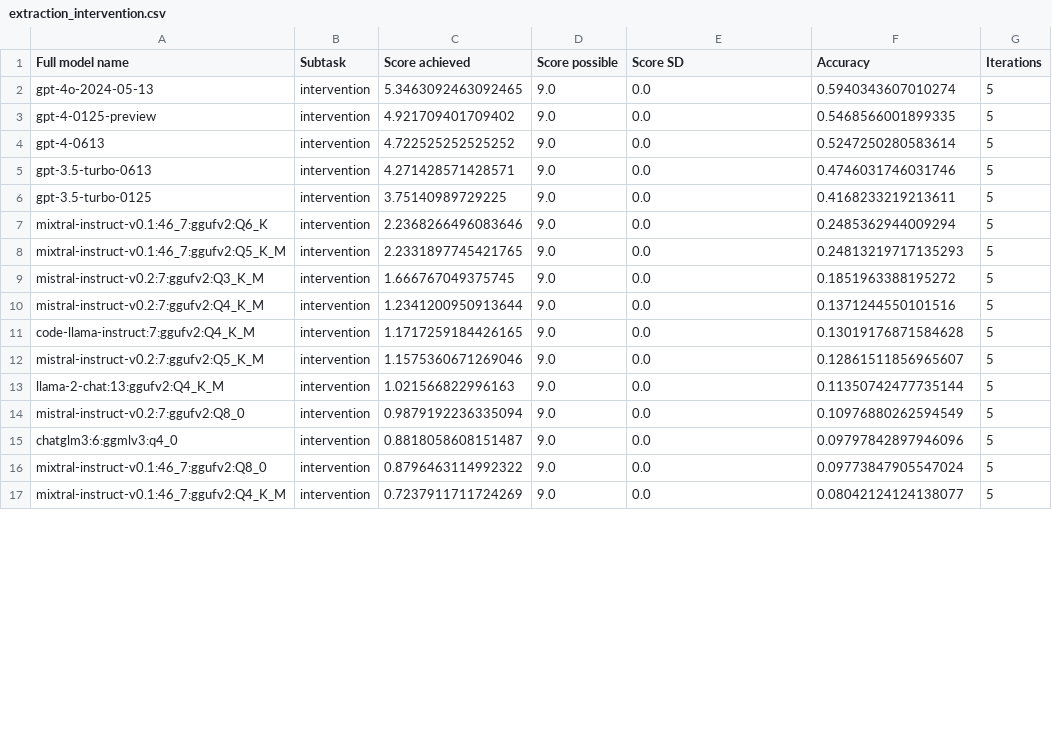
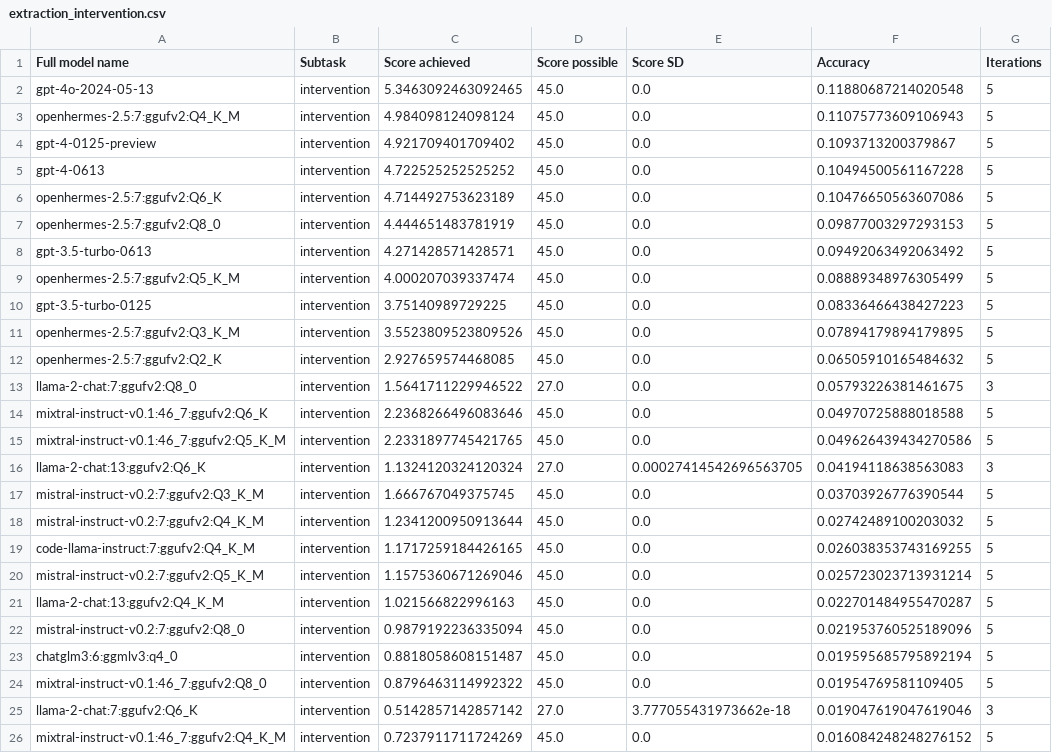
Before and after one commit to biocypher/biochatter, a CSV file: benchmark/results/processed/extraction_intervention.csv, drawn as a sheet; only a part is shown; the diff covers the shown part only.

```diff
--- a/benchmark/results/processed/extraction_intervention.csv
+++ b/benchmark/results/processed/extraction_intervention.csv
@@ -1,17 +1,26 @@
 Full model name,Subtask,Score achieved,Score possible,Score SD,Accuracy,Iterations
-gpt-4o-2024-05-13,intervention,5.3463092463092465,9.0,0.0,0.5940343607010274,5
-gpt-4-0125-preview,intervention,4.921709401709402,9.0,0.0,0.5468566001899335,5
-gpt-4-0613,intervention,4.722525252525252,9.0,0.0,0.5247250280583614,5
-gpt-3.5-turbo-0613,intervention,4.271428571428571,9.0,0.0,0.4746031746031746,5
-gpt-3.5-turbo-0125,intervention,3.75140989729225,9.0,0.0,0.4168233219213611,5
-mixtral-instruct-v0.1:46_7:ggufv2:Q6_K,intervention,2.2368266496083646,9.0,0.0,0.2485362944009294,5
-mixtral-instruct-v0.1:46_7:ggufv2:Q5_K_M,intervention,2.2331897745421765,9.0,0.0,0.24813219717135293,5
-mistral-instruct-v0.2:7:ggufv2:Q3_K_M,intervention,1.666767049375745,9.0,0.0,0.1851963388195272,5
-mistral-instruct-v0.2:7:ggufv2:Q4_K_M,intervention,1.2341200950913644,9.0,0.0,0.1371244550101516,5
-code-llama-instruct:7:ggufv2:Q4_K_M,intervention,1.1717259184426165,9.0,0.0,0.13019176871584628,5
-mistral-instruct-v0.2:7:ggufv2:Q5_K_M,intervention,1.1575360671269046,9.0,0.0,0.12861511856965607,5
-llama-2-chat:13:ggufv2:Q4_K_M,intervention,1.021566822996163,9.0,0.0,0.11350742477735144,5
-mistral-instruct-v0.2:7:ggufv2:Q8_0,intervention,0.9879192236335094,9.0,0.0,0.10976880262594549,5
-chatglm3:6:ggmlv3:q4_0,intervention,0.8818058608151487,9.0,0.0,0.09797842897946096,5
-mixtral-instruct-v0.1:46_7:ggufv2:Q8_0,intervention,0.8796463114992322,9.0,0.0,0.09773847905547024,5
-mixtral-instruct-v0.1:46_7:ggufv2:Q4_K_M,intervention,0.7237911711724269,9.0,0.0,0.08042124124138077,5
+gpt-4o-2024-05-13,intervention,5.3463092463092465,45.0,0.0,0.11880687214020548,5
+openhermes-2.5:7:ggufv2:Q4_K_M,intervention,4.984098124098124,45.0,0.0,0.11075773609106943,5
+gpt-4-0125-preview,intervention,4.921709401709402,45.0,0.0,0.1093713200379867,5
+gpt-4-0613,intervention,4.722525252525252,45.0,0.0,0.10494500561167228,5
+openhermes-2.5:7:ggufv2:Q6_K,intervention,4.714492753623189,45.0,0.0,0.10476650563607086,5
+openhermes-2.5:7:ggufv2:Q8_0,intervention,4.444651483781919,45.0,0.0,0.09877003297293153,5
+gpt-3.5-turbo-0613,intervention,4.271428571428571,45.0,0.0,0.09492063492063492,5
+openhermes-2.5:7:ggufv2:Q5_K_M,intervention,4.000207039337474,45.0,0.0,0.08889348976305499,5
+gpt-3.5-turbo-0125,intervention,3.75140989729225,45.0,0.0,0.08336466438427223,5
+openhermes-2.5:7:ggufv2:Q3_K_M,intervention,3.5523809523809526,45.0,0.0,0.07894179894179895,5
+openhermes-2.5:7:ggufv2:Q2_K,intervention,2.927659574468085,45.0,0.0,0.06505910165484632,5
+llama-2-chat:7:ggufv2:Q8_0,intervention,1.5641711229946522,27.0,0.0,0.05793226381461675,3
+mixtral-instruct-v0.1:46_7:ggufv2:Q6_K,intervention,2.2368266496083646,45.0,0.0,0.04970725888018588,5
+mixtral-instruct-v0.1:46_7:ggufv2:Q5_K_M,intervention,2.2331897745421765,45.0,0.0,0.049626439434270586,5
+llama-2-chat:13:ggufv2:Q6_K,intervention,1.1324120324120324,27.0,0.00027414542696563705,0.04194118638563083,3
+mistral-instruct-v0.2:7:ggufv2:Q3_K_M,intervention,1.666767049375745,45.0,0.0,0.03703926776390544,5
+mistral-instruct-v0.2:7:ggufv2:Q4_K_M,intervention,1.2341200950913644,45.0,0.0,0.02742489100203032,5
+code-llama-instruct:7:ggufv2:Q4_K_M,intervention,1.1717259184426165,45.0,0.0,0.026038353743169255,5
+mistral-instruct-v0.2:7:ggufv2:Q5_K_M,intervention,1.1575360671269046,45.0,0.0,0.025723023713931214,5
+llama-2-chat:13:ggufv2:Q4_K_M,intervention,1.021566822996163,45.0,0.0,0.022701484955470287,5
+mistral-instruct-v0.2:7:ggufv2:Q8_0,intervention,0.9879192236335094,45.0,0.0,0.021953760525189096,5
+chatglm3:6:ggmlv3:q4_0,intervention,0.8818058608151487,45.0,0.0,0.019595685795892194,5
+mixtral-instruct-v0.1:46_7:ggufv2:Q8_0,intervention,0.8796463114992322,45.0,0.0,0.01954769581109405,5
+llama-2-chat:7:ggufv2:Q6_K,intervention,0.5142857142857142,27.0,3.777055431973662e-18,0.019047619047619046,3
+mixtral-instruct-v0.1:46_7:ggufv2:Q4_K_M,intervention,0.7237911711724269,45.0,0.0,0.016084248248276152,5
```
Also changed, not shown: 40 edited cells elsewhere in this file, benchmark/results/processed/extraction_experiment_yes_or_no.csv, benchmark/results/processed/extraction_hypothesis.csv, 42 other files.
